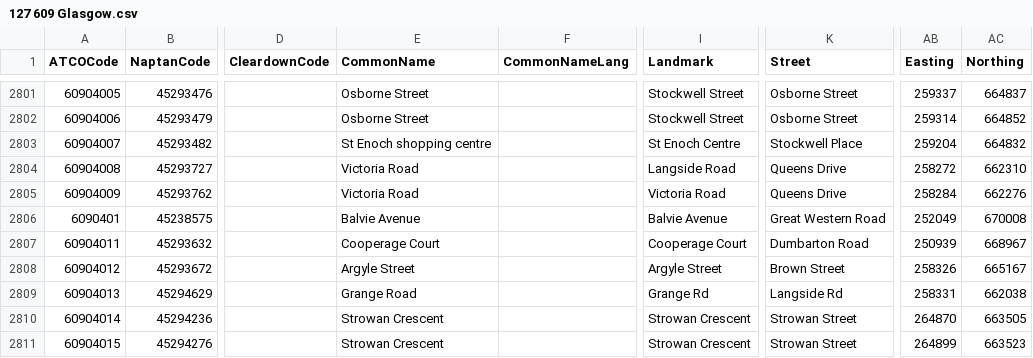
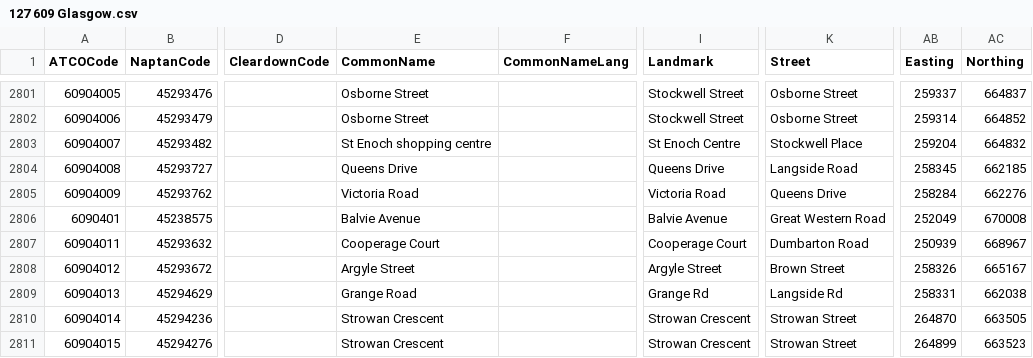
Before and after one commit to bustimes/scrapings, a CSV file: naptan/127 609 Glasgow.csv, drawn as a sheet; only a part is shown, gaps mark what is left out; the diff names each change by its address in the sheet, - before the commit and + after, or states it on an @@ line.

```diff
--- a/naptan/127 609 Glasgow.csv
+++ b/naptan/127 609 Glasgow.csv
-E2804 (CommonName): Victoria Road
+E2804 (CommonName): Queens Drive
-I2804 (Landmark): Langside Road
+I2804 (Landmark): Queens Drive
-K2804 (Street): Queens Drive
+K2804 (Street): Langside Road
-AB2804 (Easting): 258272
+AB2804 (Easting): 258345
-AC2804 (Northing): 662310
+AC2804 (Northing): 662185
```
Also changed, not shown: naptan/141 629 West Lothian.csv, 1 other file.
